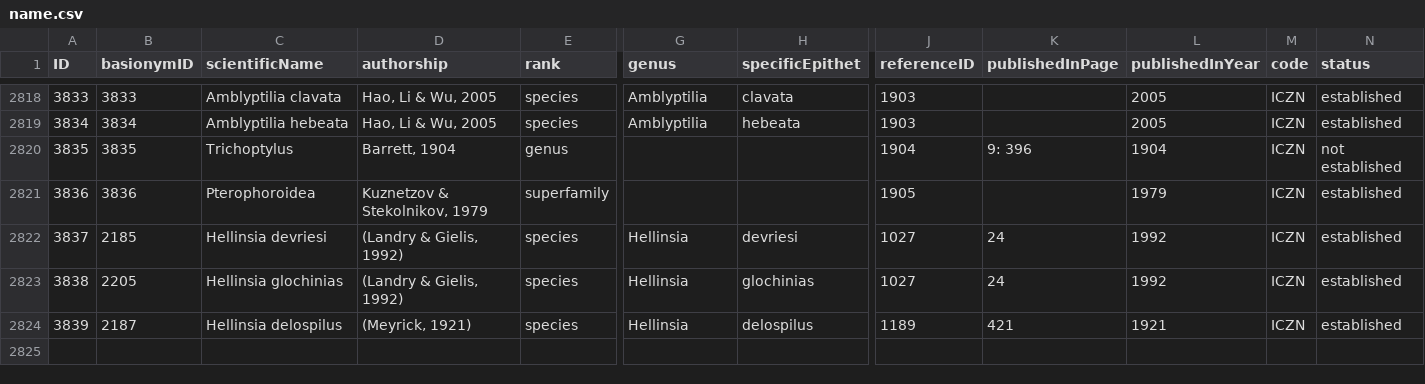
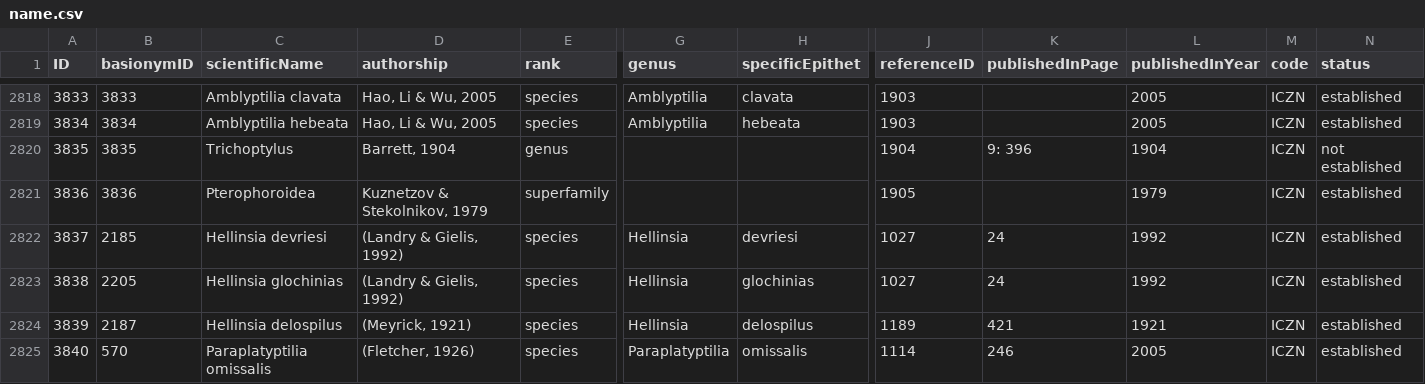
Before and after one commit to dhobern/pterophoroidea, a CSV file: coldp/data/name.csv, drawn as a sheet; only a part is shown, gaps mark what is left out; rows hold the shown columns only; the diff names each change by its address in the sheet, - before the commit and + after, or states it on an @@ line.

Commit message:
Paraplatylia omissalis combination

```diff
--- a/coldp/data/name.csv
+++ b/coldp/data/name.csv
+row 2825: 3840 | 570 | Paraplatyptilia omissalis | (Fletcher, 1926) | species | Paraplatyptilia | omissalis | 1114 | 246 | 2005 | ICZN | established
```
Also changed, not shown: coldp/data/namereference.csv, coldp/data/synonym.csv.
